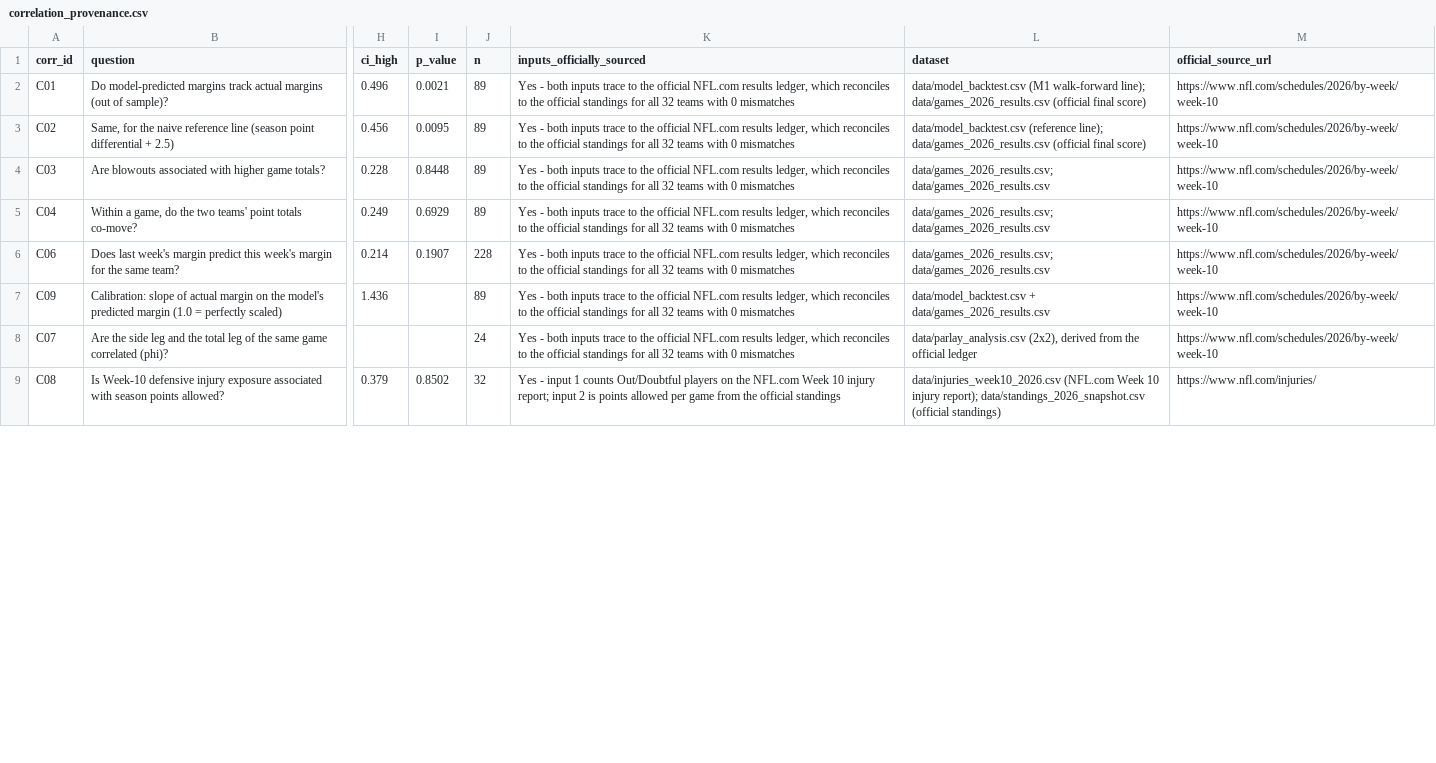
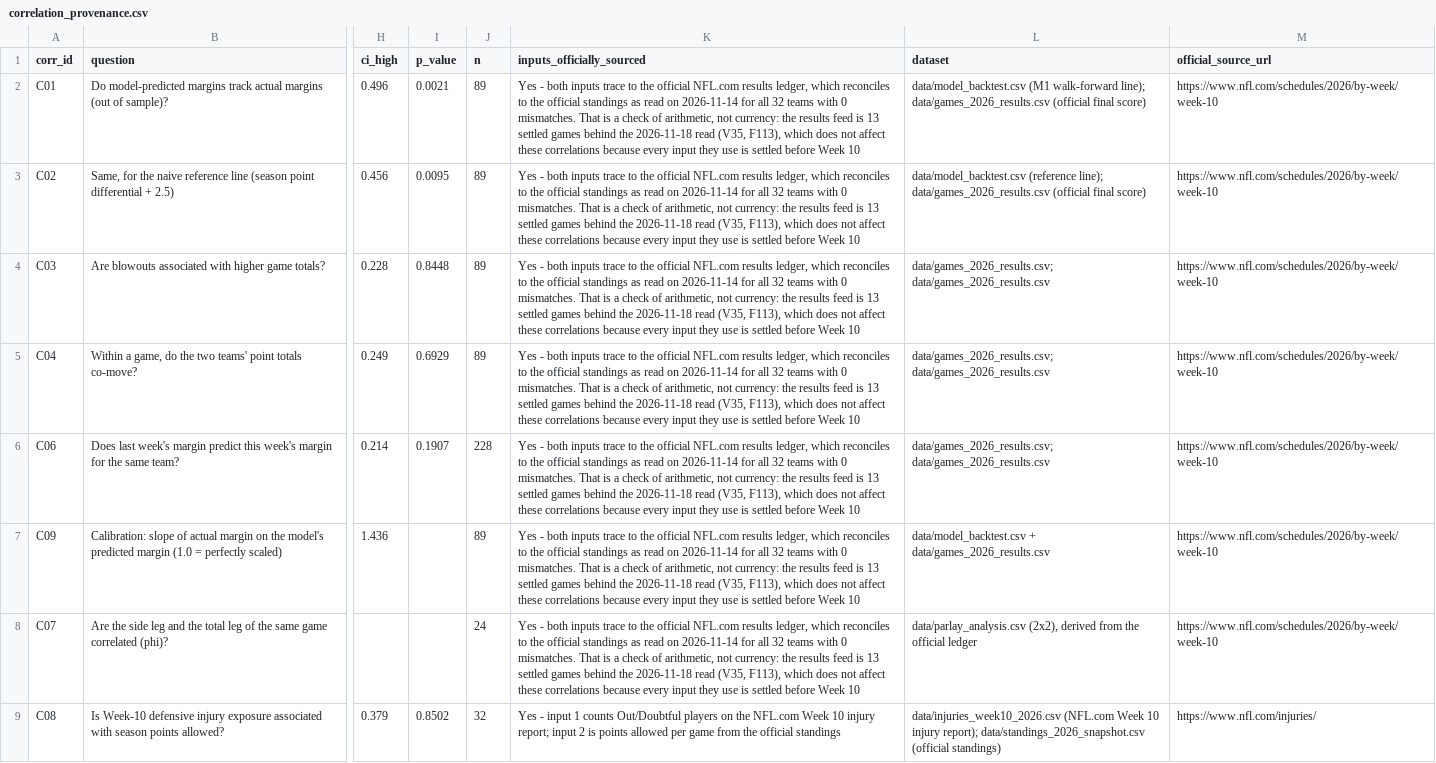
Before and after one commit to karagemop466-tech/X2, a CSV file: data/correlation_provenance.csv, drawn as a sheet; only a part is shown, gaps mark what is left out; the diff covers the shown part only; the diff names each change by its address in the sheet, - before the commit and + after, or states it on an @@ line.

Commit message:
Remove the last unqualified reconciliation claims (RV04 corrected, results-feed prose, correlation provenance) so every currency statement names its read date
Co-authored-by: arena-agent <297053741+arena-agent@users.noreply.github.com>

# Conflicts:
#	docs/results-feed.html
#	scripts/build.py

```diff
--- a/data/correlation_provenance.csv
+++ b/data/correlation_provenance.csv
-K2:K8 (inputs_officially_sourced): …official standings for all 32 teams with 0 mismatches
+K2:K8 (inputs_officially_sourced): …official standings as read on 2026-11-14 for all 32 teams with 0 mismatches. That is a check of arithmetic, not currency: the results feed is 13 settled games behind the 2026-11-18 read (V35, F113), which does not affect these correlations because every input they use is settled before Week 10
```
Also changed, not shown: 5 edited cells elsewhere in this file, data/repo_review_2026-11-14.csv, 5 other files.
